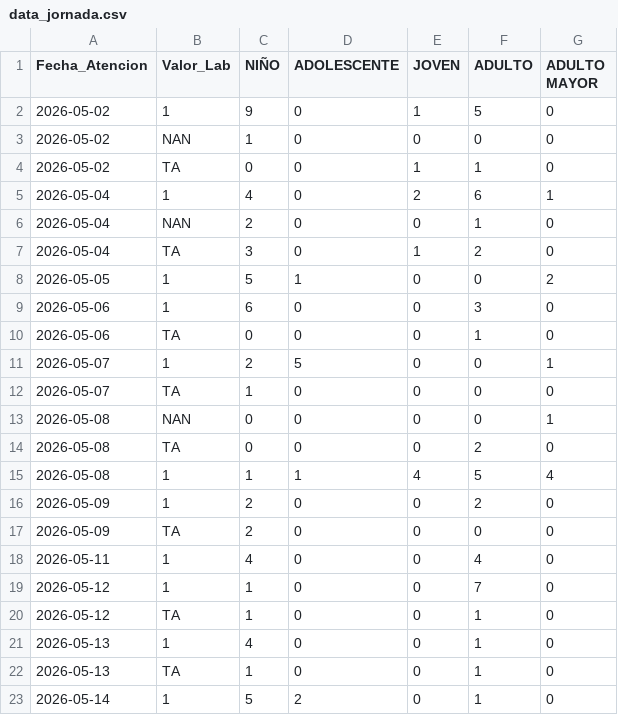
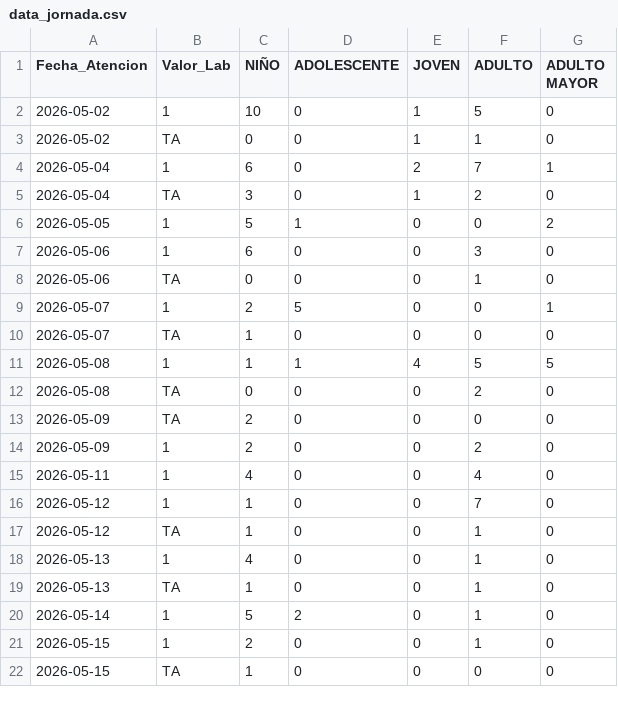
Before and after one commit to CSMM-estadistica/jornada-pci, a CSV file: data/data_jornada.csv, drawn as a sheet; only a part is shown; the shorter side is filled out with more unchanged rows; the diff covers the shown part only.

```diff
--- a/data/data_jornada.csv
+++ b/data/data_jornada.csv
@@ -1,7 +1,5 @@
 Fecha_Atencion,Valor_Lab,NIÑO,ADOLESCENTE,JOVEN,ADULTO,ADULTO MAYOR
-2026-05-02,1,9,0,1,5,0
-2026-05-02,NAN,1,0,0,0,0
+2026-05-02,1,10,0,1,5,0
 2026-05-02,TA,0,0,1,1,0
-2026-05-04,1,4,0,2,6,1
-2026-05-04,NAN,2,0,0,1,0
+2026-05-04,1,6,0,2,7,1
 2026-05-04,TA,3,0,1,2,0
@@ -12,7 +10,6 @@ Fecha_Atencion,Valor_Lab,NIÑO,ADOLESCENTE,JOVEN,ADULTO,ADULTO MAYOR
 2026-05-07,TA,1,0,0,0,0
-2026-05-08,NAN,0,0,0,0,1
+2026-05-08,1,1,1,4,5,5
 2026-05-08,TA,0,0,0,2,0
-2026-05-08,1,1,1,4,5,4
+2026-05-09,TA,2,0,0,0,0
 2026-05-09,1,2,0,0,2,0
-2026-05-09,TA,2,0,0,0,0
 2026-05-11,1,4,0,0,4,0
```
Also changed, not shown: 2 removed rows, 3 moved rows and 14 edited cells elsewhere in this file.
